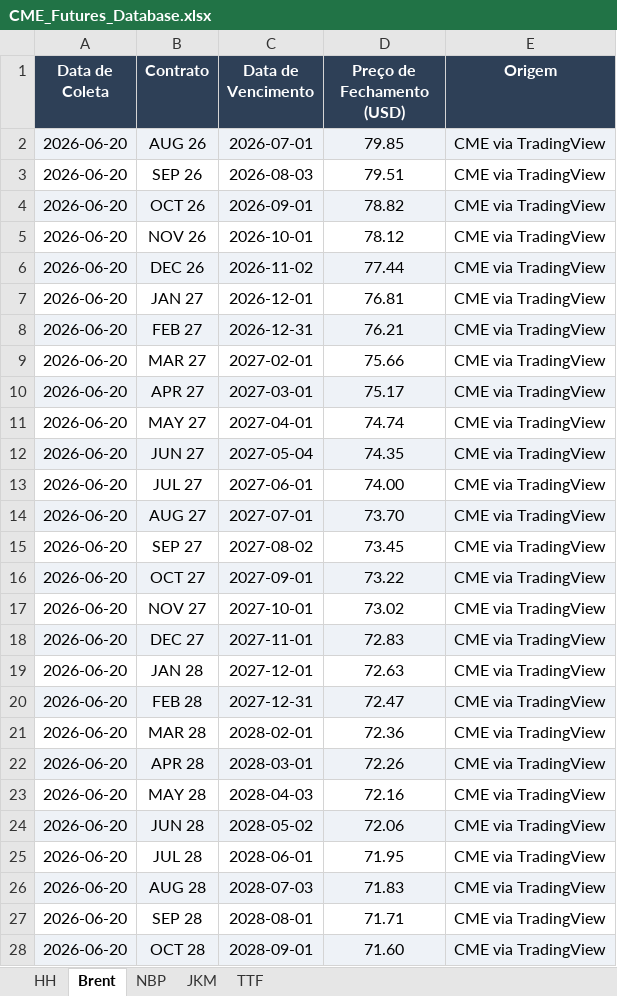
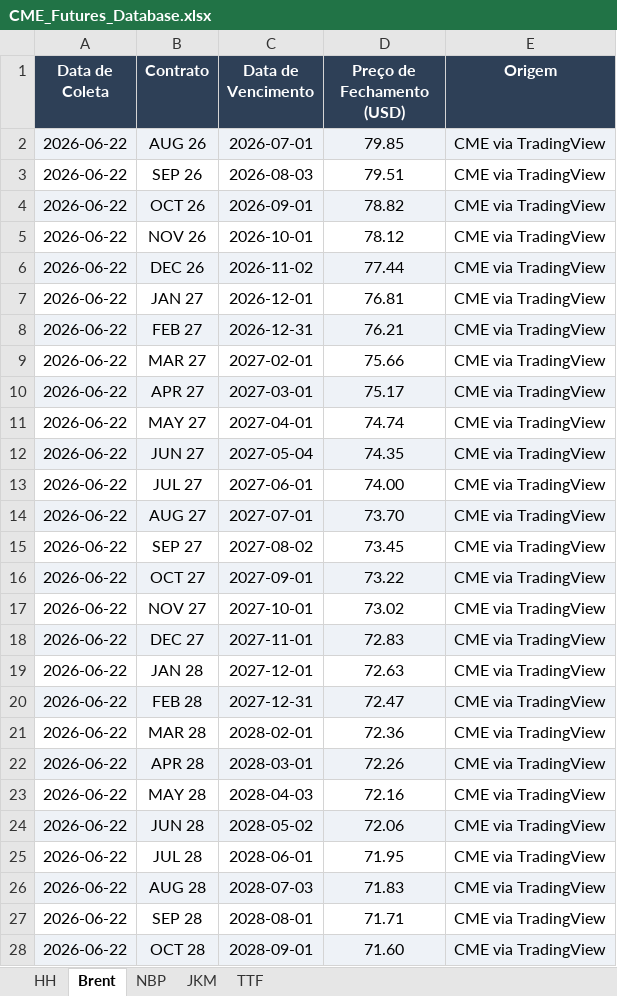
Before and after one commit to c6npvbbvp9-creator/cvu_futures, an Excel workbook: data/CME_Futures_Database.xlsx, sheet Brent, drawn as a sheet; only a part is shown; values as stored, in another font and other column widths than the file's, no borders; the diff covers the shown part only; the diff names each change by its address in the sheet, - before the commit and + after, or states it on an @@ line.

```diff
--- a/data/CME_Futures_Database.xlsx (sheet Brent)
+++ b/data/CME_Futures_Database.xlsx (sheet Brent)
-A2:A28 (Data de Coleta): 2026-06-20
+A2:A28 (Data de Coleta): 2026-06-22
```
Also changed, not shown: 62 edited cells elsewhere in this sheet, sheet HH, sheet TTF, sheet JKM, sheet NBP.
